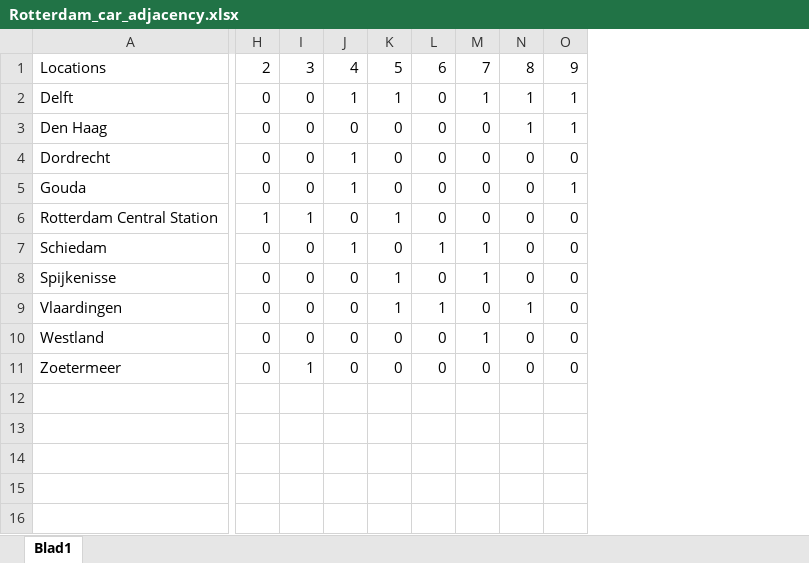
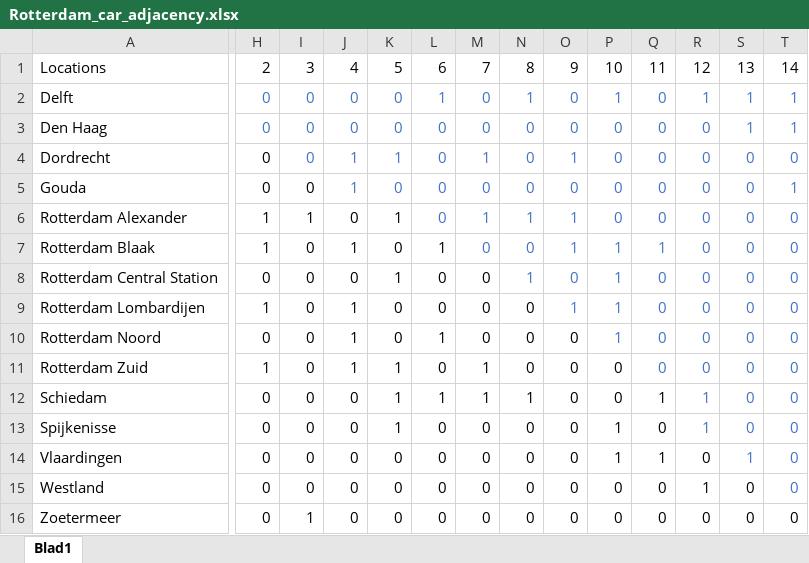
Before and after one commit to tewhol/Design_in_Network_group_8, an Excel workbook: Data_files/Rotterdam_car_adjacency.xlsx, sheet Blad1, drawn as a sheet; only a part is shown, gaps mark what is left out; values as stored, in another font and other column widths than the file's, no borders; addresses are those after the commit; rows hold the shown columns only; the diff covers the shown part only; the diff names each change by its address in the sheet, - before the commit and + after, or states it on an @@ line.

```diff
--- a/Data_files/Rotterdam_car_adjacency.xlsx (sheet Blad1)
+++ b/Data_files/Rotterdam_car_adjacency.xlsx (sheet Blad1)
+column P, rows 1-5: 10 | 1 | 0 | 0 | 0; row 8: 1; rows 12-16: 0 | 1 | 1 | 0 | 0
+column Q, rows 1-5: 11 | 0 | 0 | 0 | 0; row 8: 0; rows 12-16: 1 | 0 | 1 | 0 | 0
+column R, rows 1-5: 12 | 1 | 0 | 0 | 0; row 8: 0; rows 12-16: 1 | 1 | 0 | 1 | 0
+column S, rows 1-5: 13 | 1 | 1 | 0 | 0; row 8: 0; rows 12-16: 0 | 0 | 1 | 0 | 0
+column T, rows 1-5: 14 | 1 | 1 | 0 | 1; row 8: 0; rows 12-16: all 0
-H2:O2 text colour: black
+H2:O2 text colour: #4472C4
-J2: 1
+J2: 0
-K2: 1
+K2: 0
-L2: 0
+L2: 1
-M2: 1
+M2: 0
-O2:O3: 1
+O2:O3: 0
-H3:O3 text colour: black
+H3:O3 text colour: #4472C4
-N3: 1
+N3: 0
-I4:O4 text colour: black
+I4:O4 text colour: #4472C4
-K4: 0
+K4: 1
-M4: 0
+M4: 1
-O4: 0
+O4: 1
-J5:O5 text colour: black
+J5:O5 text colour: #4472C4
-O5: 1
+O5: 0
+row 6: Rotterdam Alexander | 1 | 1 | 0 | 1 | 0 | 1 | 1 | 1 | 0 | 0 | 0 | 0 | 0
+row 7: Rotterdam Blaak | 1 | 0 | 1 | 0 | 1 | 0 | 0 | 1 | 1 | 1 | 0 | 0 | 0
-H8: 1
+H8: 0
-I8: 1
+I8: 0
-N8: 0
+N8: 1
-N8:O8 text colour: black
+N8:O8 text colour: #4472C4
+row 9: Rotterdam Lombardijen | 1 | 0 | 1 | 0 | 0 | 0 | 0 | 1 | 1 | 0 | 0 | 0 | 0
+row 10: Rotterdam Noord | 0 | 0 | 1 | 0 | 1 | 0 | 0 | 0 | 1 | 0 | 0 | 0 | 0
+row 11: Rotterdam Zuid | 1 | 0 | 1 | 1 | 0 | 1 | 0 | 0 | 0 | 0 | 0 | 0 | 0
-J12: 1
+J12: 0
-K12: 0
+K12: 1
-N12: 0
+N12: 1
-M13: 1
+M13: 0
-K14: 1
+K14: 0
-L14: 1
+L14: 0
-N14: 1
+N14: 0
-M15: 1
+M15: 0
```
Also changed, not shown: 2 edited cells and cell formats elsewhere in this sheet, formulas that keep their value, Data_files/Rotterdam_train_adjacency.xlsx, 1 other file.
